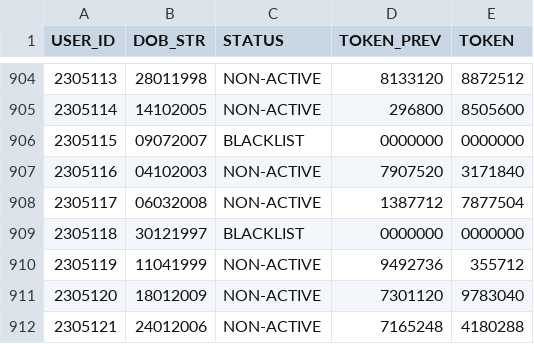
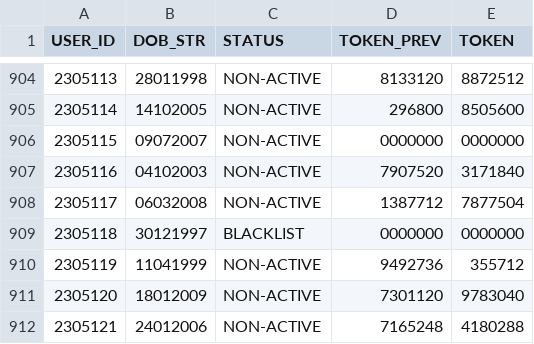
Before and after one commit to prtmaars/DCP-Addons-Tokenizer, a CSV file: tokenizer.csv, drawn as a sheet; only a part is shown, gaps mark what is left out.

Commit message:
Update tokenizer.csv

```diff
--- a/tokenizer.csv
+++ b/tokenizer.csv
@@ -905,3 +905,3 @@ USER_ID,DOB_STR,STATUS,TOKEN_PREV,TOKEN
 2305114,14102005,NON-ACTIVE,296800,8505600
-2305115,09072007,BLACKLIST,0000000,0000000
+2305115,09072007,NON-ACTIVE,0000000,0000000
 2305116,04102003,NON-ACTIVE,7907520,3171840
```
